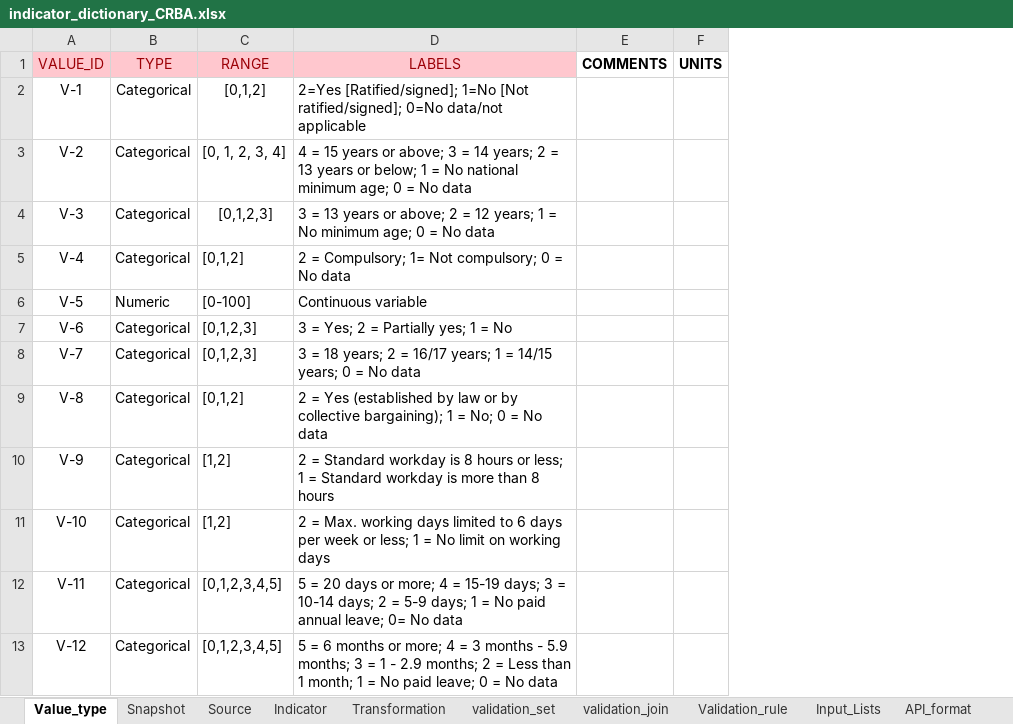
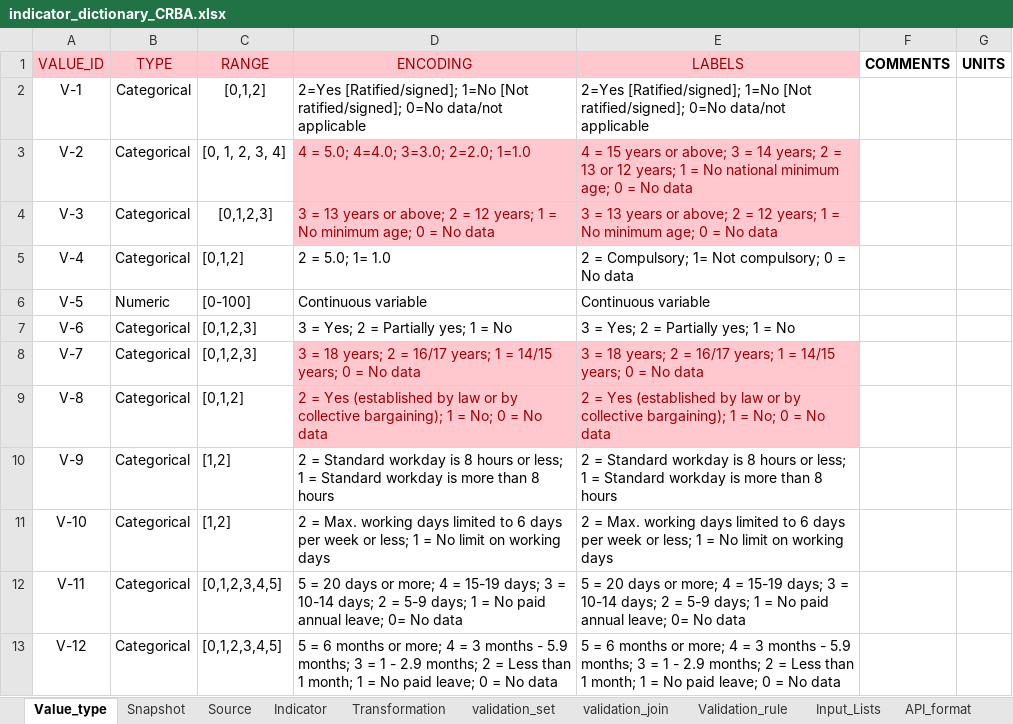
Before and after one commit to m-g-d-c/crba-etl, an Excel workbook: data_in/indicator_dictionary_CRBA.xlsx, sheet Value_type, drawn as a sheet; only a part is shown; values as stored, in another font and other column widths than the file's, no borders; addresses are those after the commit; the diff covers the shown part only; the diff names each change by its address in the sheet, - before the commit and + after, or states it on an @@ line.

Commit message:
Create wpac loop, which should be running stable now
Encode_categorical_variables function has been modified and loops accordingly to accomodate other cat variables

This includes changes to all dependencies (column_mapping, dictionary etc.)

```diff
--- a/data_in/indicator_dictionary_CRBA.xlsx (sheet Value_type)
+++ b/data_in/indicator_dictionary_CRBA.xlsx (sheet Value_type)
+column D (ENCODING), rows 2-13: 2=Yes [Ratified/signed]; 1=No [Not ratified/signed]; 0=No data/not applicable | 4 = 5.0; 4=4.0; 3=3.0; 2=2.0; 1=1.0 | 3 = 13 years or above; 2 = 12 years; 1 = No minimum age; 0 = No data | 2 = 5.0; 1= 1.0 | Continuous variable | 3 = Yes; 2 = Partially yes; 1 = No | 3 = 18 years; 2 = 16/17 years; 1 = 14/15 years; 0 = No data | 2 = Yes (established by law or by collective bargaining); 1 = No; 0 = No data | 2 = Standard workday is 8 hours or less; 1 = Standard workday is more than 8 hours | 2 = Max. working days limited to 6 days per week or less; 1 = No limit on working days | 5 = 20 days or more; 4 = 15-19 days; 3 = 10-14 days; 2 = 5-9 days; 1 = No paid annual leave; 0= No data | 5 = 6 months or more; 4 = 3 months - 5.9 months; 3 = 1 - 2.9 months; 2 = Less than 1 month; 1 = No paid leave; 0 = No data
-E3 (LABELS): …= 13 years or below; 1 =…
+E3 (LABELS): …= 13 or 12 years; 1 =…
@@ E3:E4 fill: none → #FFC7CE, text colour: black → #9C0006 @@
@@ E8:E9 fill: none → #FFC7CE, text colour: black → #9C0006 @@
```
Also changed, not shown: 7 edited cells and cell formats elsewhere in this sheet, sheet Source, sheet Snapshot, sheet Indicator, sheet Input_Lists, formulas that keep their value, hidden cells, charts or pictures, 3 other files.
